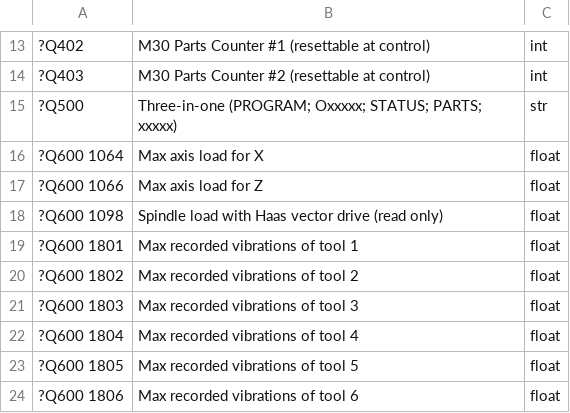
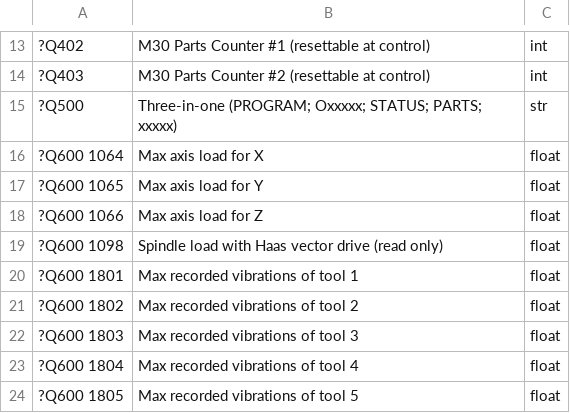
Before and after one commit to pkoprov/Haas-Data-Collection, a CSV file: DB Table columns.csv, drawn as a sheet; only a part is shown, gaps mark what is left out; the shorter side is filled out with more unchanged rows; the diff covers the shown part only.

```diff
--- a/DB Table columns.csv
+++ b/DB Table columns.csv
@@ -16,2 +16,3 @@
 ?Q600 1064,Max axis load for X,float
+?Q600 1065,Max axis load for Y,float
 ?Q600 1066,Max axis load for Z,float
```
Also changed, not shown: 12 added rows and 9 edited cells elsewhere in this file.
